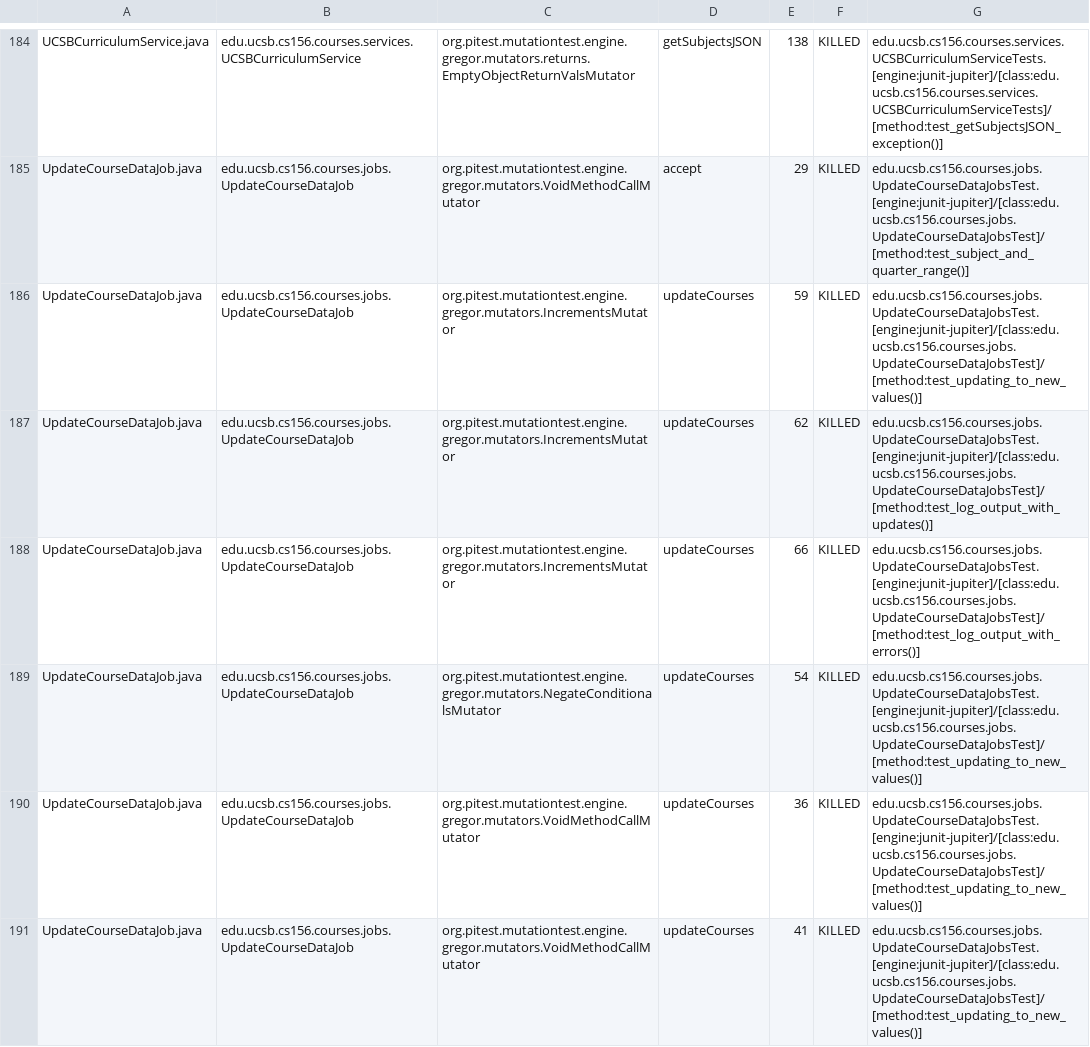
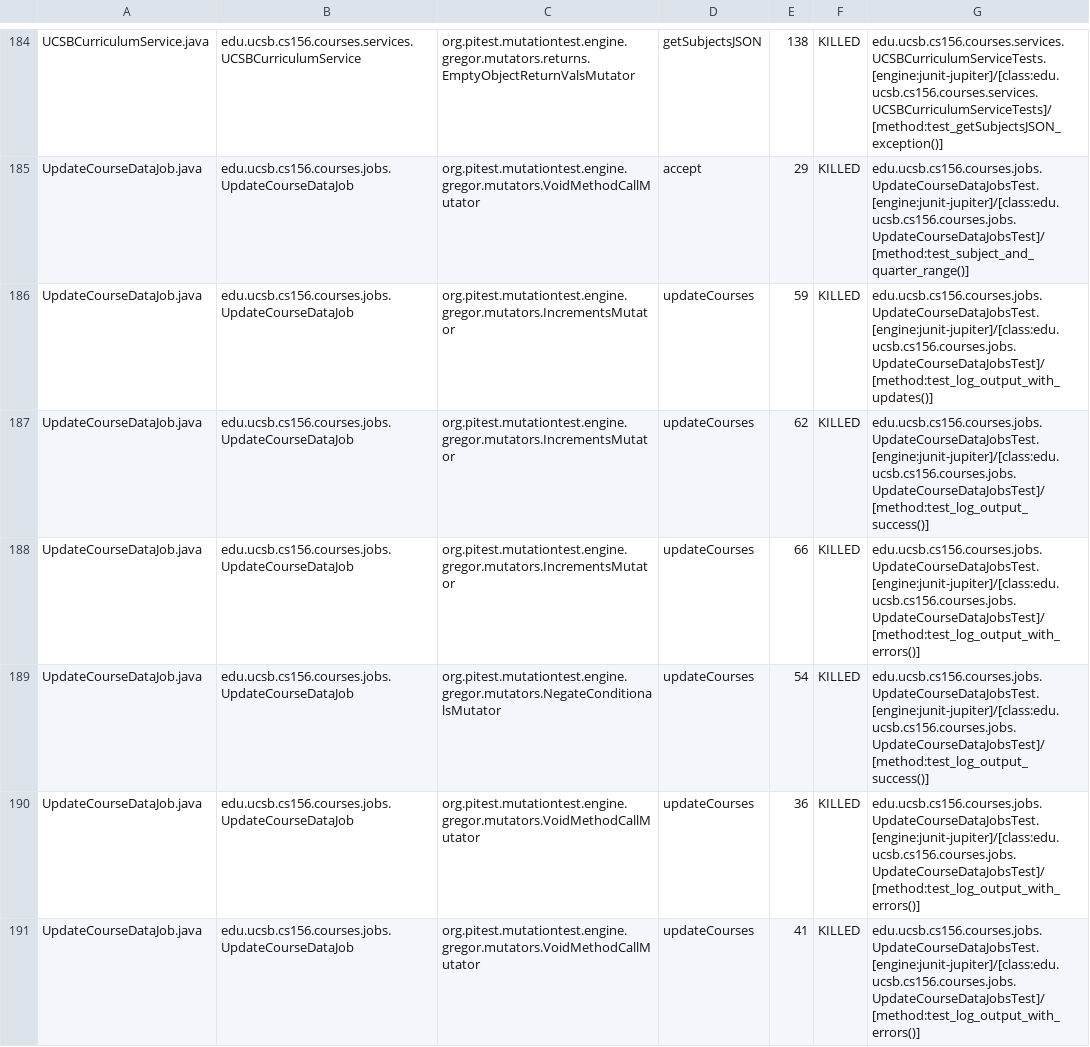
Before and after one commit to ucsb-cs156-w24/proj-courses-w24-5pm-1, a CSV file: prs/28/pitest/mutations.csv, drawn as a sheet; only a part is shown, gaps mark what is left out; the diff covers the shown part only.

Commit message:
Deploying to gh-pages from @ ucsb-cs156-w24/proj-courses-w24-5pm-1@c38c9a7b03608c71b6533df5243b6581ab4a1b79 🚀

```diff
--- a/prs/28/pitest/mutations.csv
+++ b/prs/28/pitest/mutations.csv
@@ -185,7 +185,7 @@ UCSBCurriculumService.java,edu.ucsb.cs156.courses.services.UCSBCurriculumService
 UpdateCourseDataJob.java,edu.ucsb.cs156.courses.jobs.UpdateCourseDataJob,org.pitest.mutationtest.engine.gregor.mutators.VoidMethodCallMutator,accept,29,KILLED,edu.ucsb.cs156.courses.jobs.UpdateCourseDataJobsTest.[engine:junit-jupiter]/[class:edu.ucsb.cs156.courses.jobs.UpdateCourseDataJobsTest]/[method:test_subject_and_quarter_range()]
-UpdateCourseDataJob.java,edu.ucsb.cs156.courses.jobs.UpdateCourseDataJob,org.pitest.mutationtest.engine.gregor.mutators.IncrementsMutator,updateCourses,59,KILLED,edu.ucsb.cs156.courses.jobs.UpdateCourseDataJobsTest.[engine:junit-jupiter]/[class:edu.ucsb.cs156.courses.jobs.UpdateCourseDataJobsTest]/[method:test_updating_to_new_values()]
-UpdateCourseDataJob.java,edu.ucsb.cs156.courses.jobs.UpdateCourseDataJob,org.pitest.mutationtest.engine.gregor.mutators.IncrementsMutator,updateCourses,62,KILLED,edu.ucsb.cs156.courses.jobs.UpdateCourseDataJobsTest.[engine:junit-jupiter]/[class:edu.ucsb.cs156.courses.jobs.UpdateCourseDataJobsTest]/[method:test_log_output_with_updates()]
+UpdateCourseDataJob.java,edu.ucsb.cs156.courses.jobs.UpdateCourseDataJob,org.pitest.mutationtest.engine.gregor.mutators.IncrementsMutator,updateCourses,59,KILLED,edu.ucsb.cs156.courses.jobs.UpdateCourseDataJobsTest.[engine:junit-jupiter]/[class:edu.ucsb.cs156.courses.jobs.UpdateCourseDataJobsTest]/[method:test_log_output_with_updates()]
+UpdateCourseDataJob.java,edu.ucsb.cs156.courses.jobs.UpdateCourseDataJob,org.pitest.mutationtest.engine.gregor.mutators.IncrementsMutator,updateCourses,62,KILLED,edu.ucsb.cs156.courses.jobs.UpdateCourseDataJobsTest.[engine:junit-jupiter]/[class:edu.ucsb.cs156.courses.jobs.UpdateCourseDataJobsTest]/[method:test_log_output_success()]
 UpdateCourseDataJob.java,edu.ucsb.cs156.courses.jobs.UpdateCourseDataJob,org.pitest.mutationtest.engine.gregor.mutators.IncrementsMutator,updateCourses,66,KILLED,edu.ucsb.cs156.courses.jobs.UpdateCourseDataJobsTest.[engine:junit-jupiter]/[class:edu.ucsb.cs156.courses.jobs.UpdateCourseDataJobsTest]/[method:test_log_output_with_errors()]
-UpdateCourseDataJob.java,edu.ucsb.cs156.courses.jobs.UpdateCourseDataJob,org.pitest.mutationtest.engine.gregor.mutators.NegateConditionalsMutator,updateCourses,54,KILLED,edu.ucsb.cs156.courses.jobs.UpdateCourseDataJobsTest.[engine:junit-jupiter]/[class:edu.ucsb.cs156.courses.jobs.UpdateCourseDataJobsTest]/[method:test_updating_to_new_values()]
-UpdateCourseDataJob.java,edu.ucsb.cs156.courses.jobs.UpdateCourseDataJob,org.pitest.mutationtest.engine.gregor.mutators.VoidMethodCallMutator,updateCourses,36,KILLED,edu.ucsb.cs156.courses.jobs.UpdateCourseDataJobsTest.[engine:junit-jupiter]/[class:edu.ucsb.cs156.courses.jobs.UpdateCourseDataJobsTest]/[method:test_updating_to_new_values()]
-UpdateCourseDataJob.java,edu.ucsb.cs156.courses.jobs.UpdateCourseDataJob,org.pitest.mutationtest.engine.gregor.mutators.VoidMethodCallMutator,updateCourses,41,KILLED,edu.ucsb.cs156.courses.jobs.UpdateCourseDataJobsTest.[engine:junit-jupiter]/[class:edu.ucsb.cs156.courses.jobs.UpdateCourseDataJobsTest]/[method:test_updating_to_new_values()]
+UpdateCourseDataJob.java,edu.ucsb.cs156.courses.jobs.UpdateCourseDataJob,org.pitest.mutationtest.engine.gregor.mutators.NegateConditionalsMutator,updateCourses,54,KILLED,edu.ucsb.cs156.courses.jobs.UpdateCourseDataJobsTest.[engine:junit-jupiter]/[class:edu.ucsb.cs156.courses.jobs.UpdateCourseDataJobsTest]/[method:test_log_output_success()]
+UpdateCourseDataJob.java,edu.ucsb.cs156.courses.jobs.UpdateCourseDataJob,org.pitest.mutationtest.engine.gregor.mutators.VoidMethodCallMutator,updateCourses,36,KILLED,edu.ucsb.cs156.courses.jobs.UpdateCourseDataJobsTest.[engine:junit-jupiter]/[class:edu.ucsb.cs156.courses.jobs.UpdateCourseDataJobsTest]/[method:test_log_output_with_errors()]
+UpdateCourseDataJob.java,edu.ucsb.cs156.courses.jobs.UpdateCourseDataJob,org.pitest.mutationtest.engine.gregor.mutators.VoidMethodCallMutator,updateCourses,41,KILLED,edu.ucsb.cs156.courses.jobs.UpdateCourseDataJobsTest.[engine:junit-jupiter]/[class:edu.ucsb.cs156.courses.jobs.UpdateCourseDataJobsTest]/[method:test_log_output_with_errors()]
```
Also changed, not shown: 86 edited cells elsewhere in this file, 39 other files.
